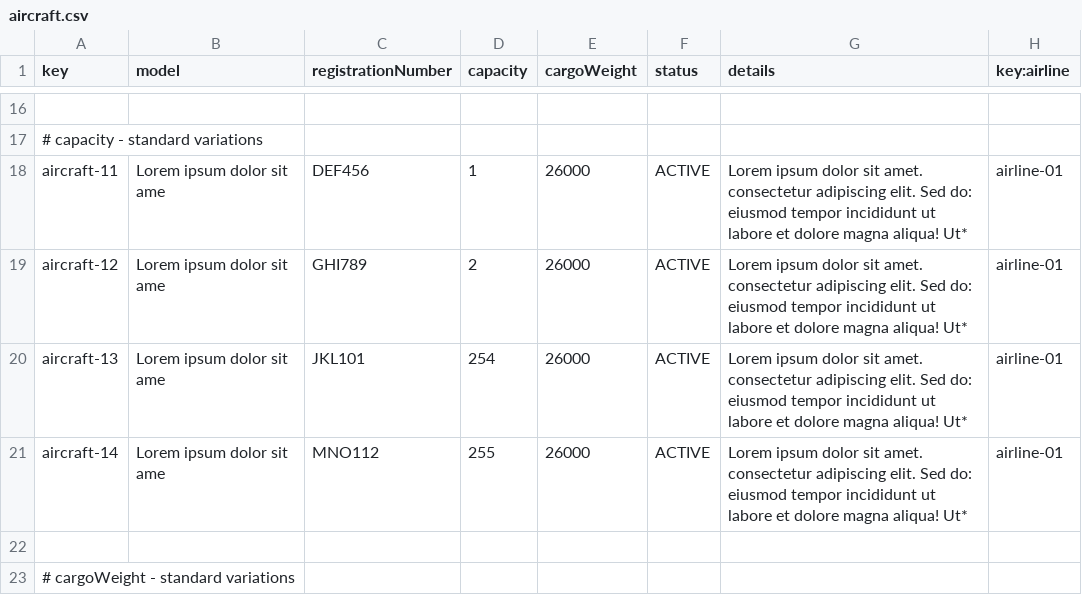
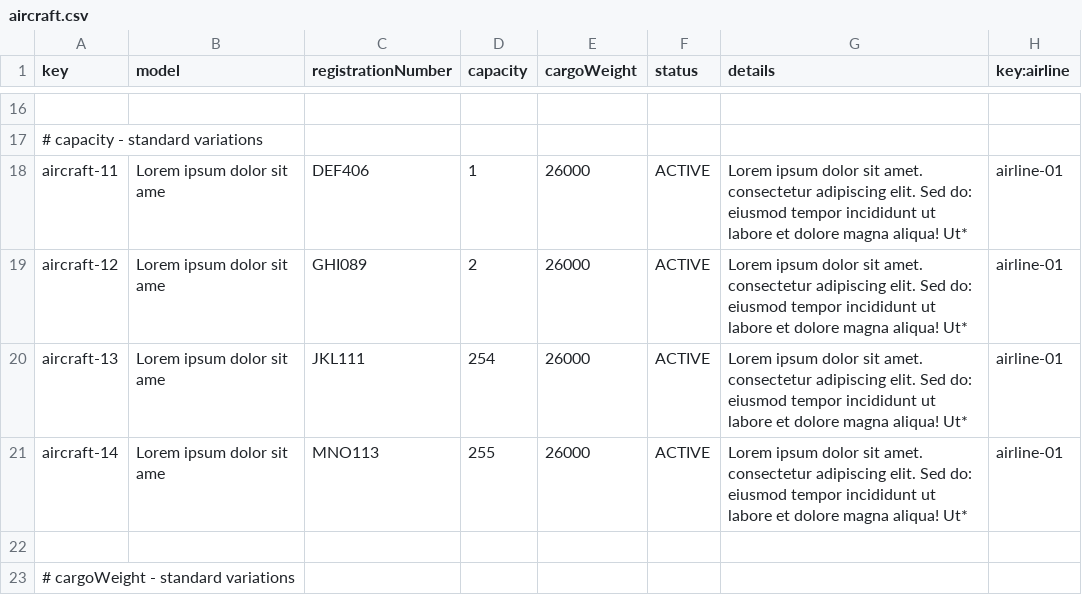
Before and after one commit to Davidvt04/Acme-ANS-C1.61, a CSV file: src/main/resources/WEB-INF/data/sample/aircraft.csv, drawn as a sheet; only a part is shown, gaps mark what is left out; the diff names each change by its address in the sheet, - before the commit and + after, or states it on an @@ line.

```diff
--- a/src/main/resources/WEB-INF/data/sample/aircraft.csv
+++ b/src/main/resources/WEB-INF/data/sample/aircraft.csv
-C18 (registrationNumber): DEF456
+C18 (registrationNumber): DEF406
-C19 (registrationNumber): GHI789
+C19 (registrationNumber): GHI089
-C20 (registrationNumber): JKL101
+C20 (registrationNumber): JKL111
-C21 (registrationNumber): MNO112
+C21 (registrationNumber): MNO113
```
Also changed, not shown: src/main/resources/WEB-INF/data/sample/airline.csv, src/main/resources/WEB-INF/data/sample/airport.csv, 2 other files.
